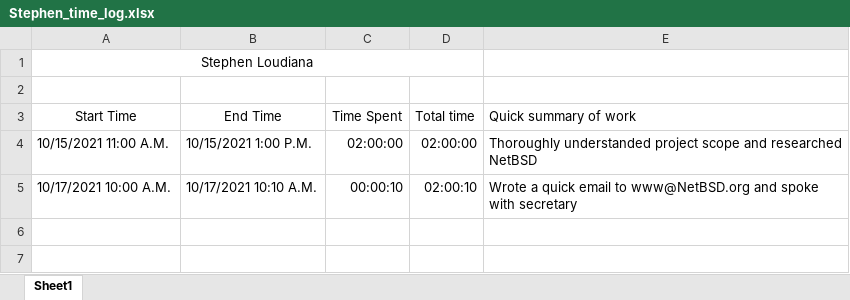
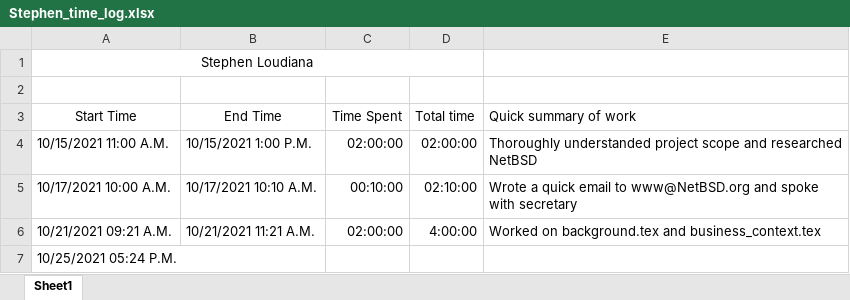
Before and after one commit to KvanQuilst/NetBSD-WifiBrowser, an Excel workbook: docs/time_logs/Stephen_time_log.xlsx, sheet Sheet1, drawn as a sheet; values as stored, in another font and other column widths than the file's, no borders; the diff names each change by its address in the sheet, - before the commit and + after, or states it on an @@ line.

```diff
--- a/docs/time_logs/Stephen_time_log.xlsx (sheet Sheet1)
+++ b/docs/time_logs/Stephen_time_log.xlsx (sheet Sheet1)
-C5 (Time Spent): 00:00:10
+C5 (Time Spent): 00:10:00
-D5 (Total time): 02:00:10
+D5 (Total time): 02:10:00
+row 6: 10/21/2021 09:21 A.M. | 10/21/2021 11:21 A.M. | 02:00:00 | 4:00:00 | Worked on background.tex and business_context.tex
+row 7: 10/25/2021 05:24 P.M.
```
Also changed, not shown: 2 other files.
